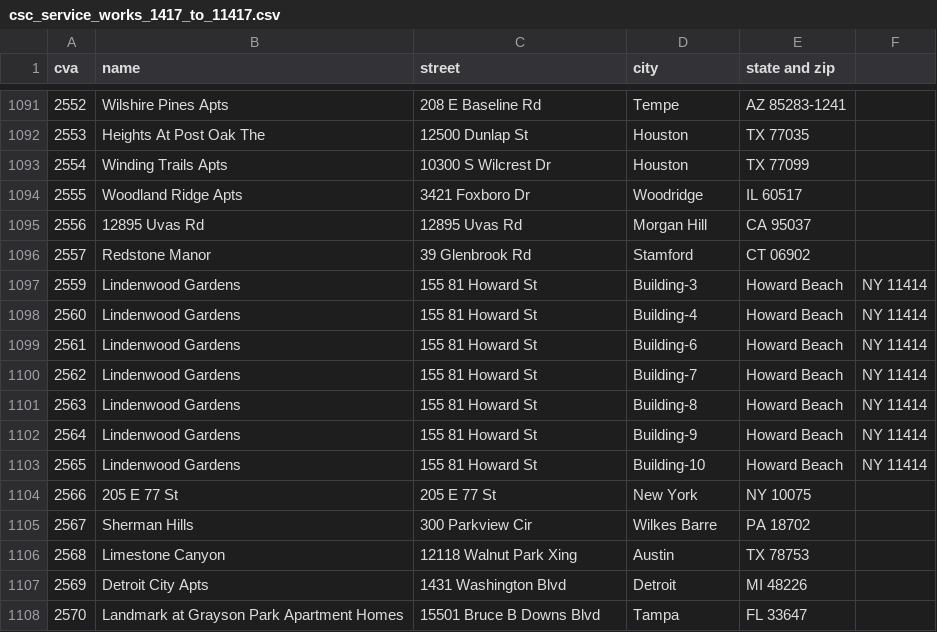
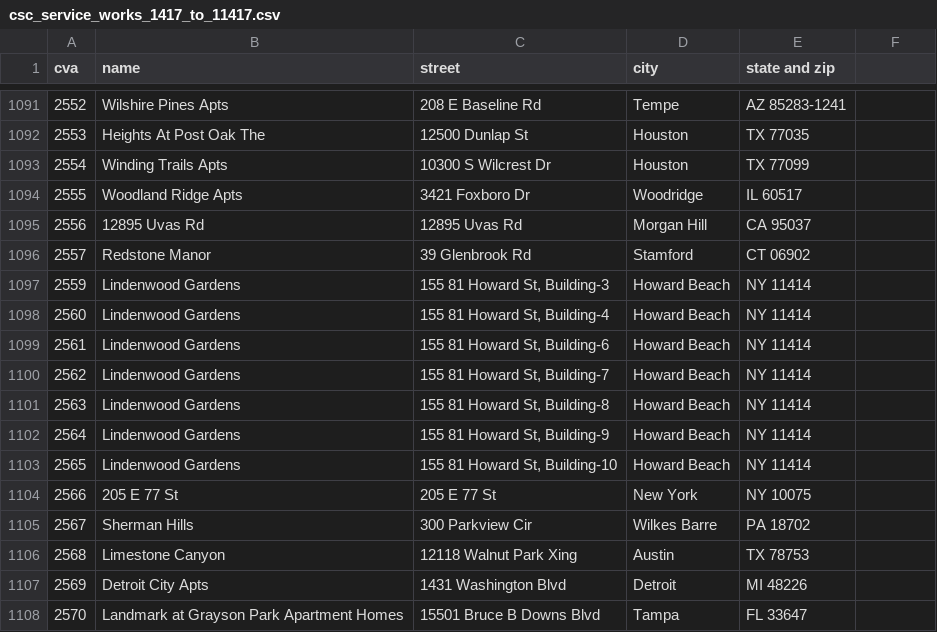
Before and after one commit to emma-k-alexandra/Laundry-IDs, a CSV file: output/csc_service_works_1417_to_11417.csv, drawn as a sheet; only a part is shown, gaps mark what is left out.

Commit message:
Update csc_service_works_1417_to_11417.csv

```diff
--- a/output/csc_service_works_1417_to_11417.csv
+++ b/output/csc_service_works_1417_to_11417.csv
@@ -1096,9 +1096,9 @@ cva,name,street,city,state and zip
 2557,Redstone Manor,39 Glenbrook Rd,Stamford, CT 06902
-2559,Lindenwood Gardens,155 81 Howard St, Building-3,Howard Beach, NY 11414
-2560,Lindenwood Gardens,155 81 Howard St, Building-4,Howard Beach, NY 11414
-2561,Lindenwood Gardens,155 81 Howard St, Building-6,Howard Beach, NY 11414
-2562,Lindenwood Gardens,155 81 Howard St, Building-7,Howard Beach, NY 11414
-2563,Lindenwood Gardens,155 81 Howard St, Building-8,Howard Beach, NY 11414
-2564,Lindenwood Gardens,155 81 Howard St, Building-9,Howard Beach, NY 11414
-2565,Lindenwood Gardens,155 81 Howard St, Building-10,Howard Beach, NY 11414
+2559,Lindenwood Gardens,"155 81 Howard St, Building-3",Howard Beach, NY 11414
+2560,Lindenwood Gardens,"155 81 Howard St, Building-4",Howard Beach, NY 11414
+2561,Lindenwood Gardens,"155 81 Howard St, Building-6",Howard Beach, NY 11414
+2562,Lindenwood Gardens,"155 81 Howard St, Building-7",Howard Beach, NY 11414
+2563,Lindenwood Gardens,"155 81 Howard St, Building-8",Howard Beach, NY 11414
+2564,Lindenwood Gardens,"155 81 Howard St, Building-9",Howard Beach, NY 11414
+2565,Lindenwood Gardens,"155 81 Howard St, Building-10",Howard Beach, NY 11414
 2566,205 E 77 St,205 E 77 St,New York, NY 10075
```
